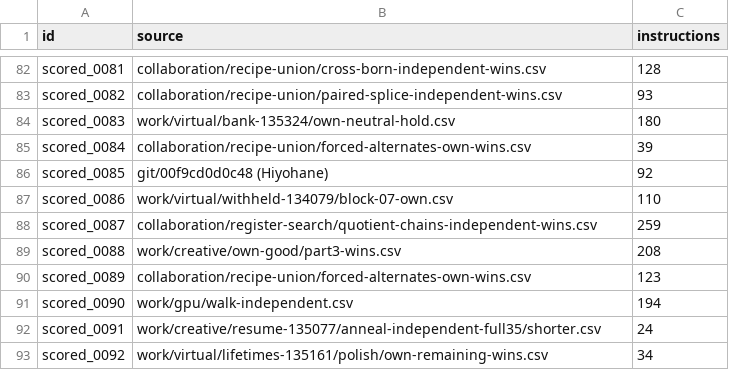
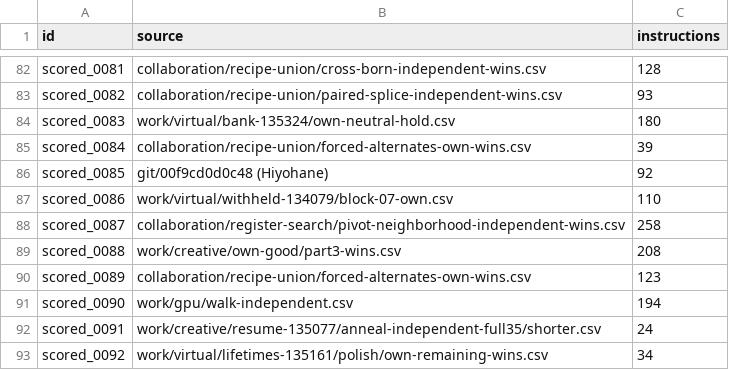
Before and after one commit to Hansen0223/Santa_2026, a CSV file: origins.csv, drawn as a sheet; only a part is shown, gaps mark what is left out.

Commit message:
Shorten an independent program by rebuilding around shared values

```diff
--- a/origins.csv
+++ b/origins.csv
@@ -87,3 +87,3 @@ scored_0085,git/00f9cd0d0c48 (Hiyohane),92
 scored_0086,work/virtual/withheld-134079/block-07-own.csv,110
-scored_0087,collaboration/register-search/quotient-chains-independent-wins.csv,259
+scored_0087,collaboration/register-search/pivot-neighborhood-independent-wins.csv,258
 scored_0088,work/creative/own-good/part3-wins.csv,208
```
Also changed, not shown: collaboration/puzzle-bounds.csv, 10 other files.
